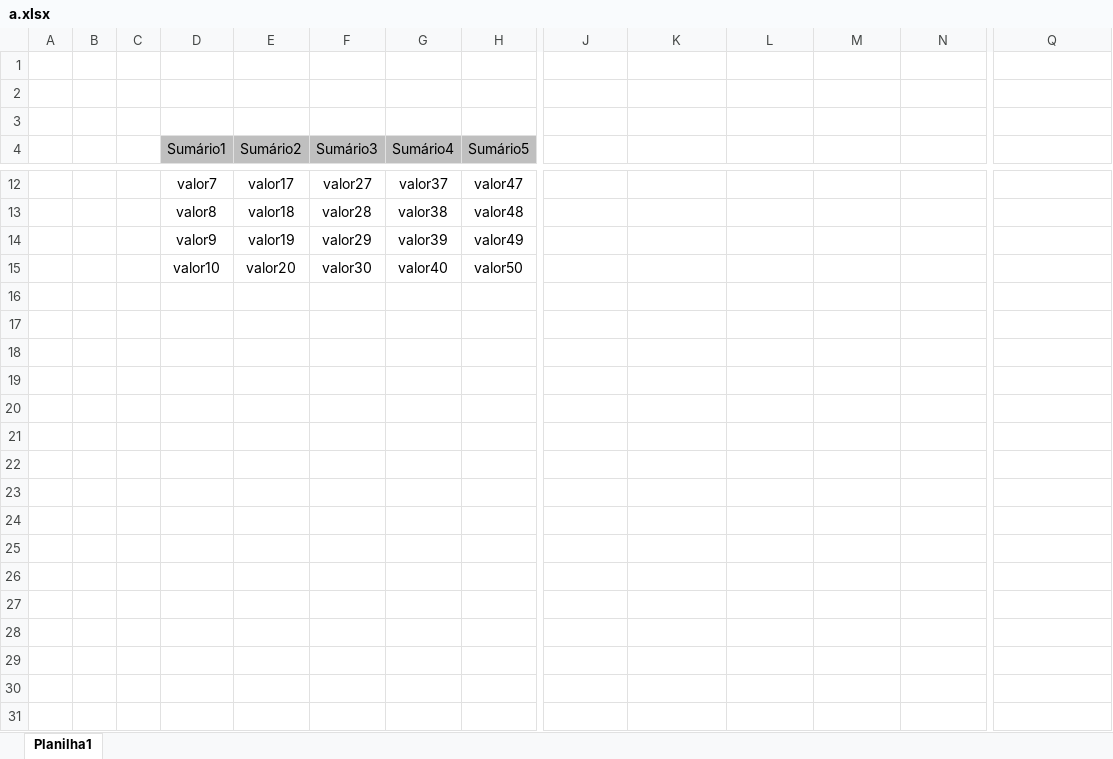
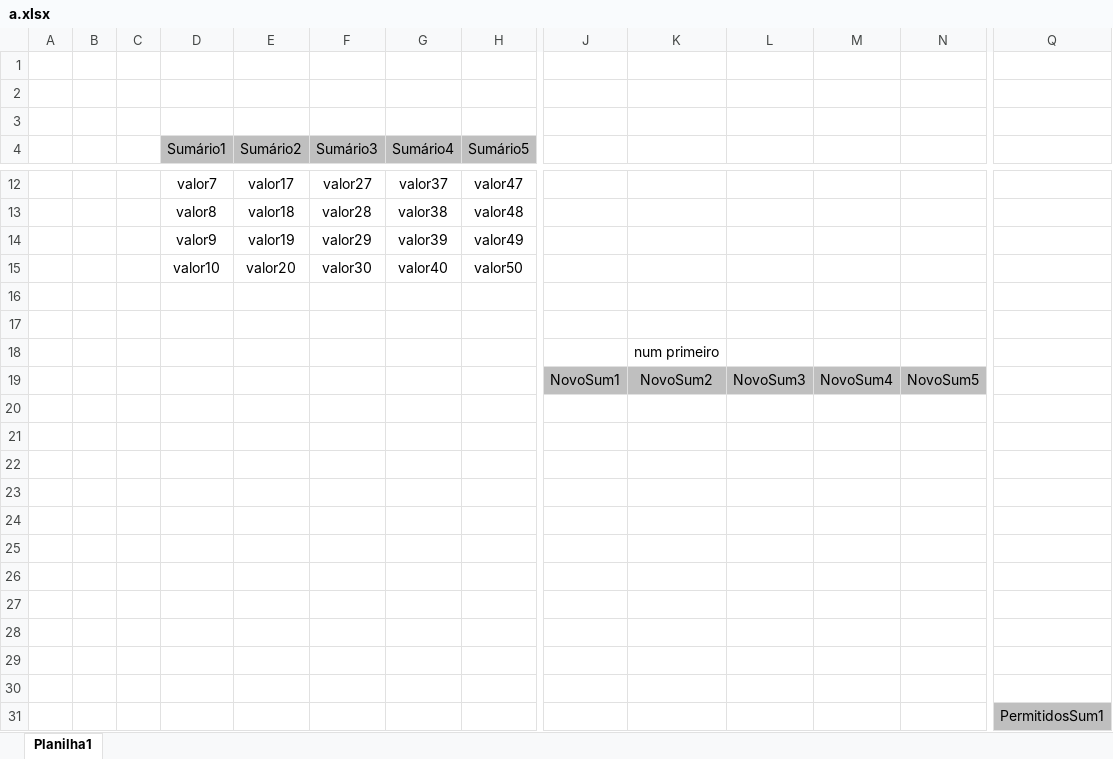
Before and after one commit to Low043/Python, an Excel workbook: a.xlsx, sheet Planilha1, drawn as a sheet; only a part is shown, gaps mark what is left out; values as stored, in another font and other column widths than the file's, no borders; rows hold the shown columns only; the diff covers the shown part only; the diff names each change by its address in the sheet, - before the commit and + after, or states it on an @@ line.

Commit message:
Tables e Columns

```diff
--- a/a.xlsx (sheet Planilha1)
+++ b/a.xlsx (sheet Planilha1)
+row 16: (empty)
+row 17: (empty)
+row 18:  |  |  |  |  |  |  |  |  | num primeiro
+row 19:  |  |  |  |  |  |  |  | NovoSum1 | NovoSum2 | NovoSum3 | NovoSum4 | NovoSum5
+row 20: (empty)
+row 21: (empty)
+row 22: (empty)
+row 23: (empty)
+row 24: (empty)
+row 25: (empty)
+row 26: (empty)
+row 27: (empty)
+row 28: (empty)
+row 29: (empty)
+row 30: (empty)
+row 31:  |  |  |  |  |  |  |  |  |  |  |  |  | PermitidosSum1
```
Also changed, not shown: 11 added rows elsewhere in this sheet, 3 other files.
